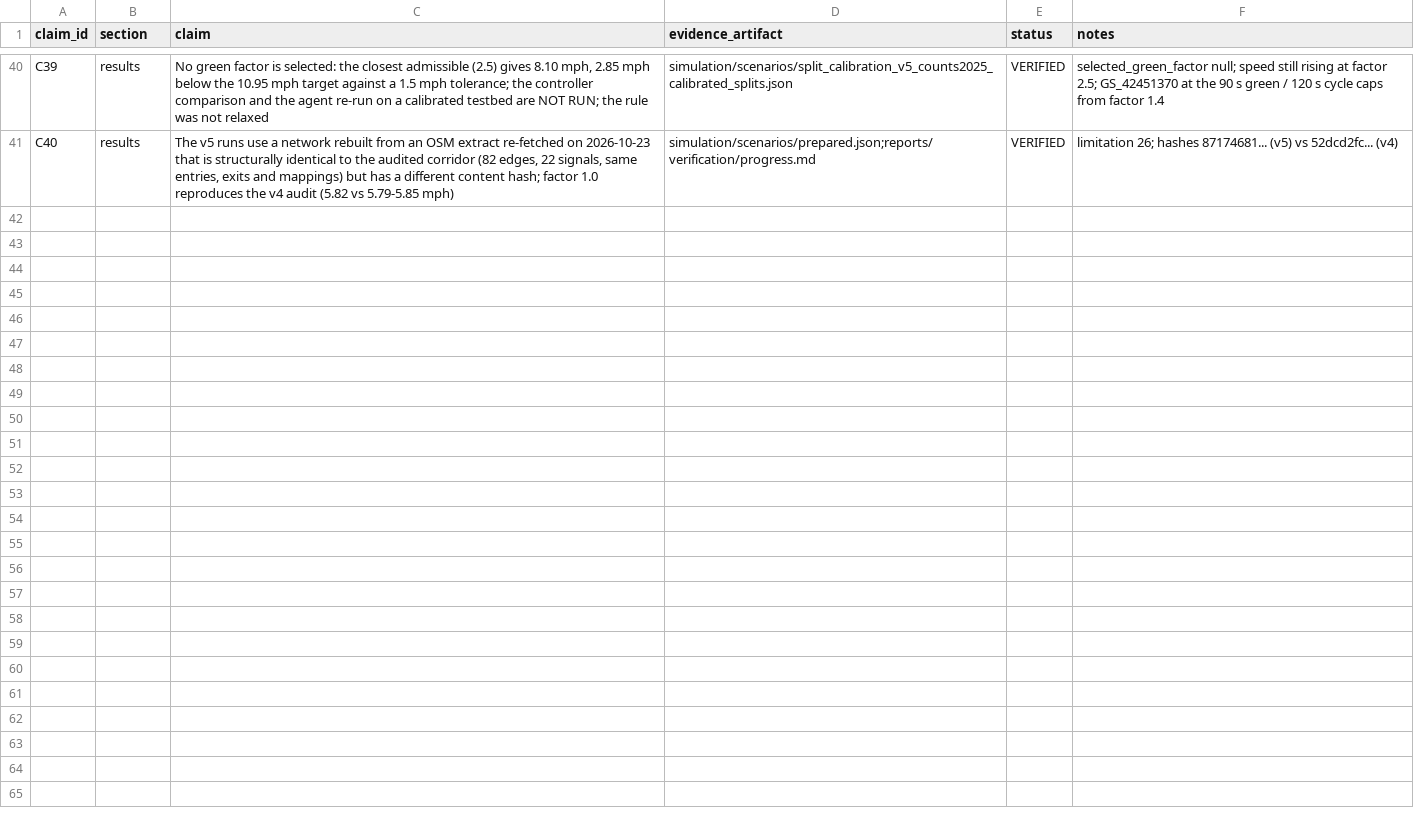
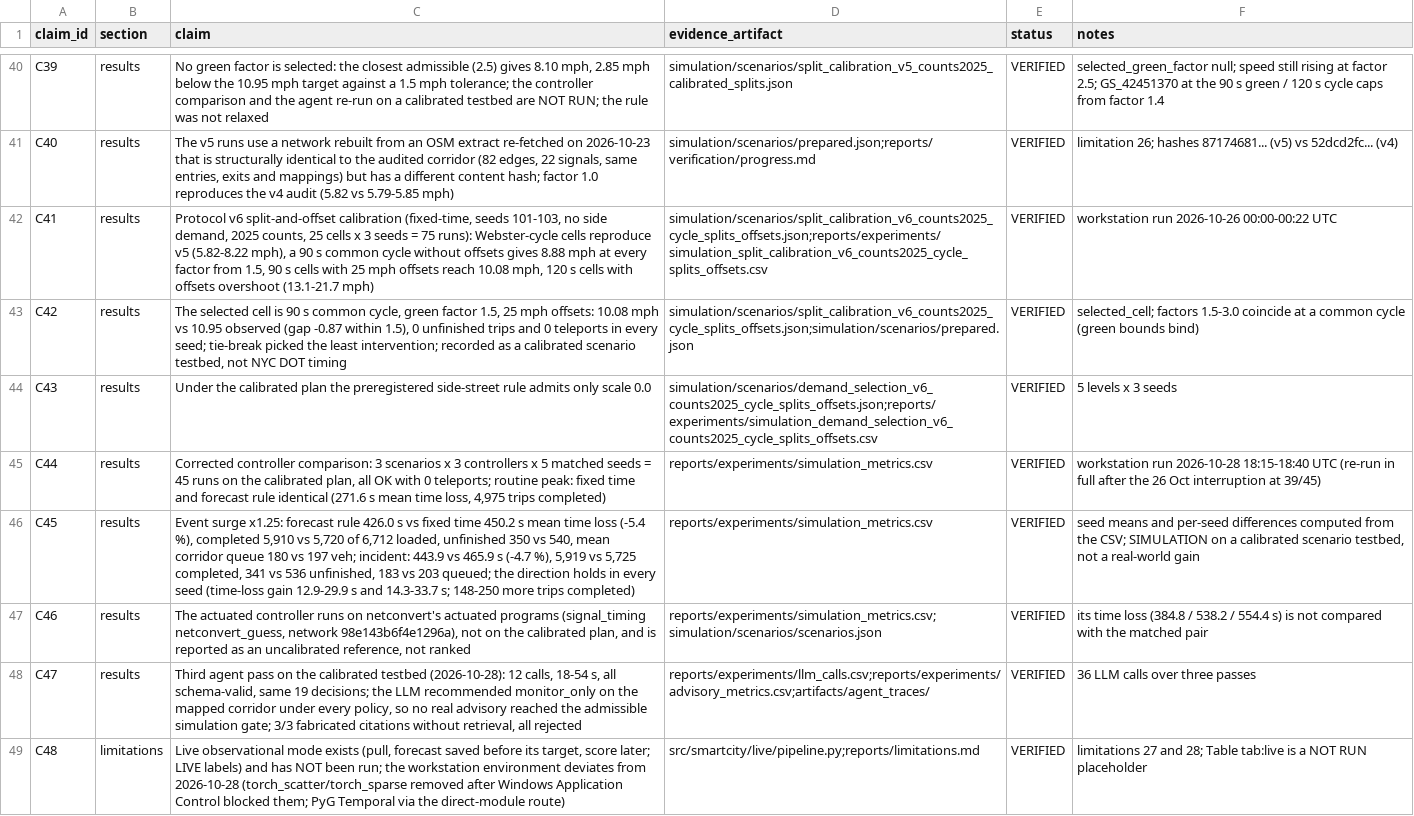
Before and after one commit to sricharansk/Major-Project, a CSV file: reports/verification/paper_claims.csv, drawn as a sheet; only a part is shown, gaps mark what is left out; the diff names each change by its address in the sheet, - before the commit and + after, or states it on an @@ line.

```diff
--- a/reports/verification/paper_claims.csv
+++ b/reports/verification/paper_claims.csv
+row 42: C41 | results | Protocol v6 split-and-offset calibration (fixed-time, seeds 101-103, no side demand, 2025 counts, 25 cells x 3 seeds = 75 runs): Webster-cycle cells reproduce v5 (5.82-8.22 mph), a 90 s common cycle without offsets gives 8.88 mph at every factor from 1.5, 90 s cells with 25 mph offsets reach 10.08 mph, 120 s cells with offsets overshoot (13.1-21.7 mph) | simulation/scenarios/split_calibration_v6_counts2025_cycle_splits_offsets.json;reports/experiments/simulation_split_calibration_v6_counts2025_cycle_splits_offsets.csv | VERIFIED | workstation run 2026-10-26 00:00-00:22 UTC
+row 43: C42 | results | The selected cell is 90 s common cycle, green factor 1.5, 25 mph offsets: 10.08 mph vs 10.95 observed (gap -0.87 within 1.5), 0 unfinished trips and 0 teleports in every seed; tie-break picked the least intervention; recorded as a calibrated scenario testbed, not NYC DOT timing | simulation/scenarios/split_calibration_v6_counts2025_cycle_splits_offsets.json;simulation/scenarios/prepared.json | VERIFIED | selected_cell; factors 1.5-3.0 coincide at a common cycle (green bounds bind)
+row 44: C43 | results | Under the calibrated plan the preregistered side-street rule admits only scale 0.0 | simulation/scenarios/demand_selection_v6_counts2025_cycle_splits_offsets.json;reports/experiments/simulation_demand_selection_v6_counts2025_cycle_splits_offsets.csv | VERIFIED | 5 levels x 3 seeds
+row 45: C44 | results | Corrected controller comparison: 3 scenarios x 3 controllers x 5 matched seeds = 45 runs on the calibrated plan, all OK with 0 teleports; routine peak: fixed time and forecast rule identical (271.6 s mean time loss, 4,975 trips completed) | reports/experiments/simulation_metrics.csv | VERIFIED | workstation run 2026-10-28 18:15-18:40 UTC (re-run in full after the 26 Oct interruption at 39/45)
+row 46: C45 | results | Event surge x1.25: forecast rule 426.0 s vs fixed time 450.2 s mean time loss (-5.4 %), completed 5,910 vs 5,720 of 6,712 loaded, unfinished 350 vs 540, mean corridor queue 180 vs 197 veh; incident: 443.9 vs 465.9 s (-4.7 %), 5,919 vs 5,725 completed, 341 vs 536 unfinished, 183 vs 203 queued; the direction holds in every seed (time-loss gain 12.9-29.9 s and 14.3-33.7 s; 148-250 more trips completed) | reports/experiments/simulation_metrics.csv | VERIFIED | seed means and per-seed differences computed from the CSV; SIMULATION on a calibrated scenario testbed, not a real-world gain
+row 47: C46 | results | The actuated controller runs on netconvert's actuated programs (signal_timing netconvert_guess, network 98e143b6f4e1296a), not on the calibrated plan, and is reported as an uncalibrated reference, not ranked | reports/experiments/simulation_metrics.csv;simulation/scenarios/scenarios.json | VERIFIED | its time loss (384.8 / 538.2 / 554.4 s) is not compared with the matched pair
+row 48: C47 | results | Third agent pass on the calibrated testbed (2026-10-28): 12 calls, 18-54 s, all schema-valid, same 19 decisions; the LLM recommended monitor_only on the mapped corridor under every policy, so no real advisory reached the admissible simulation gate; 3/3 fabricated citations without retrieval, all rejected | reports/experiments/llm_calls.csv;reports/experiments/advisory_metrics.csv;artifacts/agent_traces/ | VERIFIED | 36 LLM calls over three passes
+row 49: C48 | limitations | Live observational mode exists (pull, forecast saved before its target, score later; LIVE labels) and has NOT been run; the workstation environment deviates from 2026-10-28 (torch_scatter/torch_sparse removed after Windows Application Control blocked them; PyG Temporal via the direct-module route) | src/smartcity/live/pipeline.py;reports/limitations.md | VERIFIED | limitations 27 and 28; Table tab:live is a NOT RUN placeholder
```
Also changed, not shown: reports/verification/evidence_registry.csv, 13 other files.
